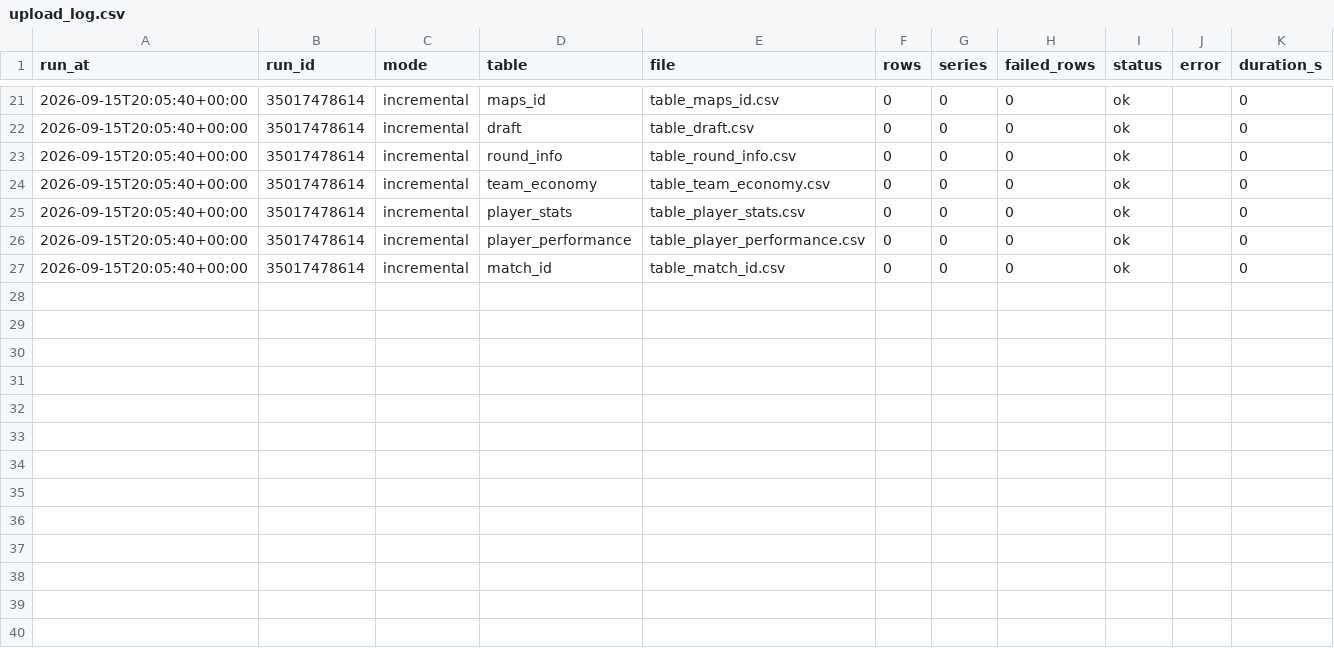
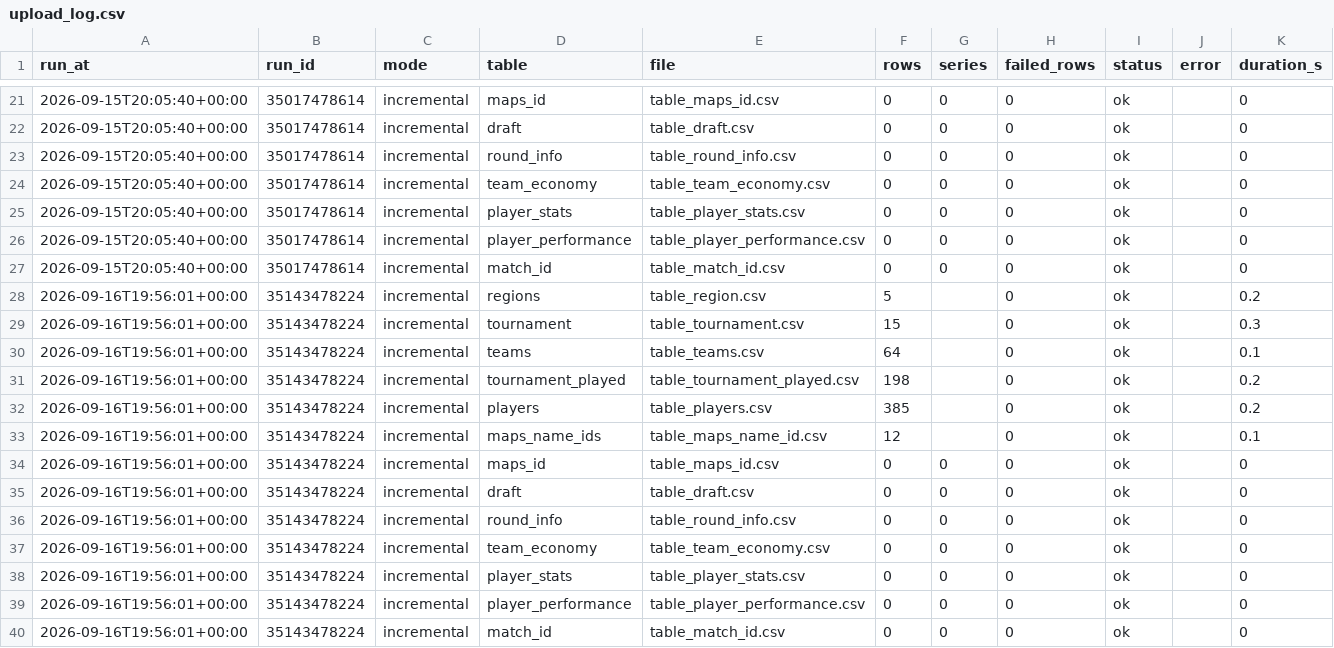
Before and after one commit to RkTcaster/vlr-scraper, a CSV file: csv/upload_log.csv, drawn as a sheet; only a part is shown, gaps mark what is left out.

```diff
--- a/csv/upload_log.csv
+++ b/csv/upload_log.csv
@@ -27 +27,14 @@ run_at,run_id,mode,table,file,rows,series,failed_rows,status,error,duration_s
 2026-09-15T20:05:40+00:00,35017478614,incremental,match_id,table_match_id.csv,0,0,0,ok,,0
+2026-09-16T19:56:01+00:00,35143478224,incremental,regions,table_region.csv,5,,0,ok,,0.2
+2026-09-16T19:56:01+00:00,35143478224,incremental,tournament,table_tournament.csv,15,,0,ok,,0.3
+2026-09-16T19:56:01+00:00,35143478224,incremental,teams,table_teams.csv,64,,0,ok,,0.1
+2026-09-16T19:56:01+00:00,35143478224,incremental,tournament_played,table_tournament_played.csv,198,,0,ok,,0.2
+2026-09-16T19:56:01+00:00,35143478224,incremental,players,table_players.csv,385,,0,ok,,0.2
+2026-09-16T19:56:01+00:00,35143478224,incremental,maps_name_ids,table_maps_name_id.csv,12,,0,ok,,0.1
+2026-09-16T19:56:01+00:00,35143478224,incremental,maps_id,table_maps_id.csv,0,0,0,ok,,0
+2026-09-16T19:56:01+00:00,35143478224,incremental,draft,table_draft.csv,0,0,0,ok,,0
+2026-09-16T19:56:01+00:00,35143478224,incremental,round_info,table_round_info.csv,0,0,0,ok,,0
+2026-09-16T19:56:01+00:00,35143478224,incremental,team_economy,table_team_economy.csv,0,0,0,ok,,0
+2026-09-16T19:56:01+00:00,35143478224,incremental,player_stats,table_player_stats.csv,0,0,0,ok,,0
+2026-09-16T19:56:01+00:00,35143478224,incremental,player_performance,table_player_performance.csv,0,0,0,ok,,0
+2026-09-16T19:56:01+00:00,35143478224,incremental,match_id,table_match_id.csv,0,0,0,ok,,0
```
